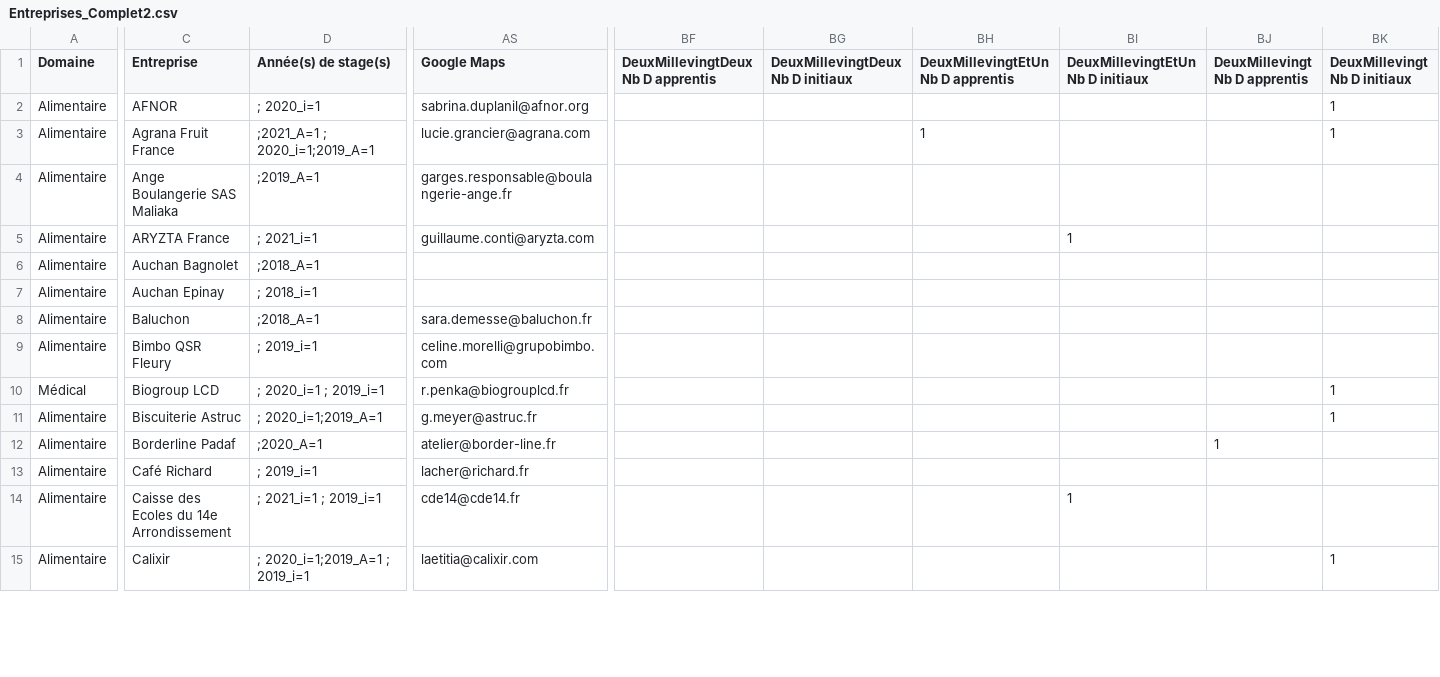
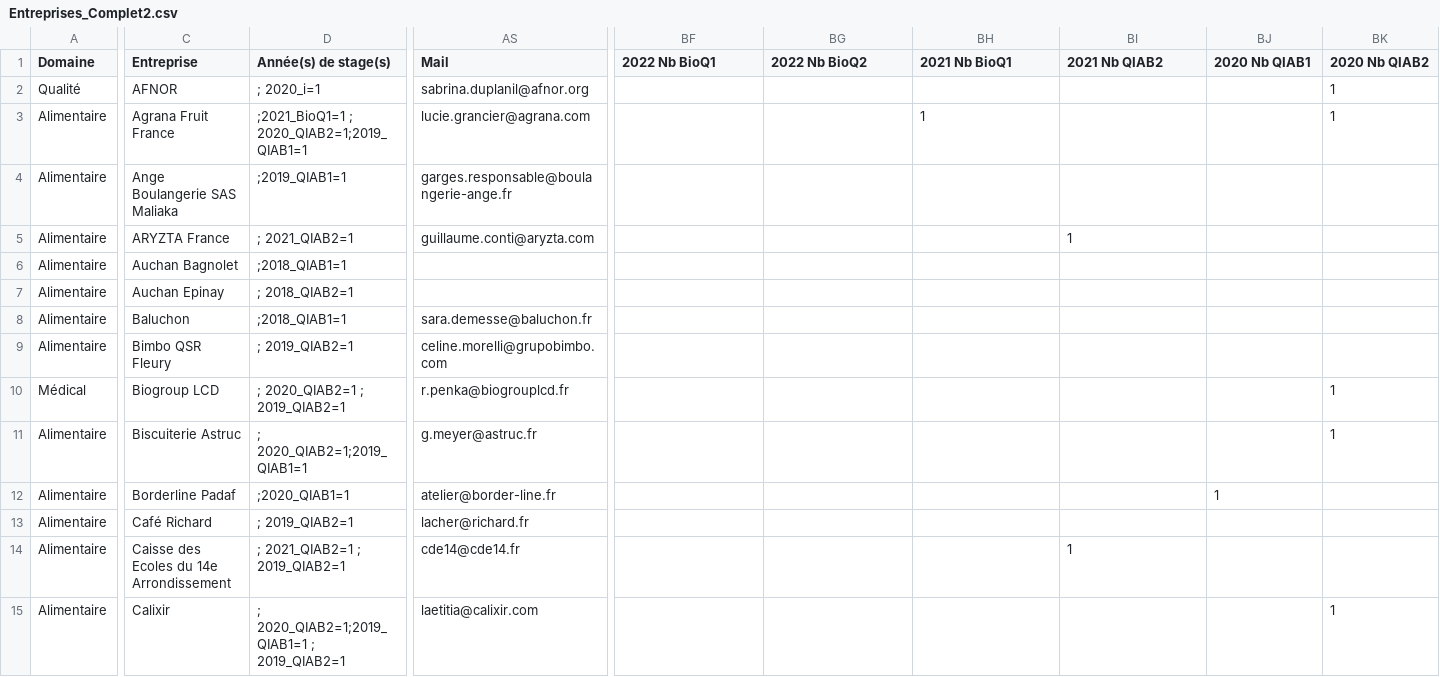
Before and after one commit to CBGirard/StagesBioQ, a CSV file: Entreprises_Complet2.csv, drawn as a sheet; only a part is shown, gaps mark what is left out; the diff covers the shown part only; the diff names each change by its address in the sheet, - before the commit and + after, or states it on an @@ line.

Commit message:
Add files via upload

```diff
--- a/Entreprises_Complet2.csv
+++ b/Entreprises_Complet2.csv
-AS1: Google Maps
+AS1: Mail
-BF1: DeuxMillevingtDeux Nb D apprentis
+BF1: 2022 Nb BioQ1
-BG1: DeuxMillevingtDeux Nb D initiaux
+BG1: 2022 Nb BioQ2
-BH1: DeuxMillevingtEtUn Nb D apprentis
+BH1: 2021 Nb BioQ1
-BI1: DeuxMillevingtEtUn Nb D initiaux
+BI1: 2021 Nb QIAB2
-BJ1: DeuxMillevingt Nb D apprentis
+BJ1: 2020 Nb QIAB1
-BK1: DeuxMillevingt Nb D initiaux
+BK1: 2020 Nb QIAB2
-A2 (Domaine): Alimentaire
+A2 (Domaine): Qualité
-D3 (Année(s) de stage(s)): ;2021_A=1 ; 2020_i=1;2019_A=1
+D3 (Année(s) de stage(s)): ;2021_BioQ1=1 ; 2020_QIAB2=1;2019_QIAB1=1
-D4 (Année(s) de stage(s)): ;2019_A=1
+D4 (Année(s) de stage(s)): ;2019_QIAB1=1
-D5 (Année(s) de stage(s)): ; 2021_i=1
+D5 (Année(s) de stage(s)): ; 2021_QIAB2=1
-D6 (Année(s) de stage(s)): ;2018_A=1
+D6 (Année(s) de stage(s)): ;2018_QIAB1=1
-D7 (Année(s) de stage(s)): ; 2018_i=1
+D7 (Année(s) de stage(s)): ; 2018_QIAB2=1
-D8 (Année(s) de stage(s)): ;2018_A=1
+D8 (Année(s) de stage(s)): ;2018_QIAB1=1
-D9 (Année(s) de stage(s)): ; 2019_i=1
+D9 (Année(s) de stage(s)): ; 2019_QIAB2=1
-D10 (Année(s) de stage(s)): ; 2020_i=1 ; 2019_i=1
+D10 (Année(s) de stage(s)): ; 2020_QIAB2=1 ; 2019_QIAB2=1
-D11 (Année(s) de stage(s)): ; 2020_i=1;2019_A=1
+D11 (Année(s) de stage(s)): ; 2020_QIAB2=1;2019_QIAB1=1
-D12 (Année(s) de stage(s)): ;2020_A=1
+D12 (Année(s) de stage(s)): ;2020_QIAB1=1
-D13 (Année(s) de stage(s)): ; 2019_i=1
+D13 (Année(s) de stage(s)): ; 2019_QIAB2=1
-D14 (Année(s) de stage(s)): ; 2021_i=1 ; 2019_i=1
+D14 (Année(s) de stage(s)): ; 2021_QIAB2=1 ; 2019_QIAB2=1
-D15 (Année(s) de stage(s)): ; 2020_i=1;2019_A=1 ; 2019_i=1
+D15 (Année(s) de stage(s)): ; 2020_QIAB2=1;2019_QIAB1=1 ; 2019_QIAB2=1
```
Also changed, not shown: 94 edited cells elsewhere in this file.
